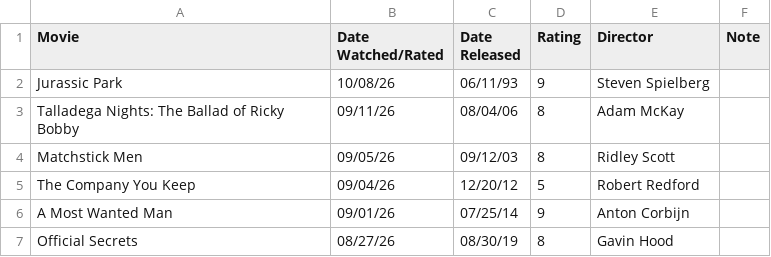
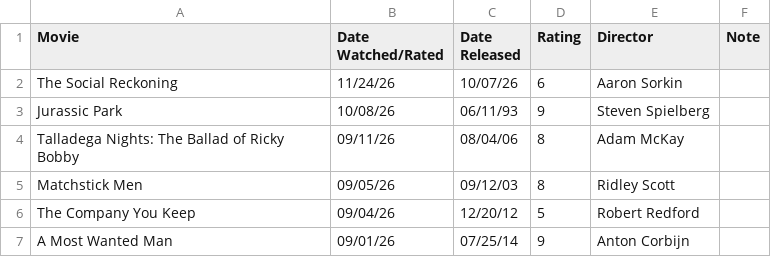
Before and after one commit to DiomedesAuRaa/media-diary, a CSV file: data/movies.csv, drawn as a sheet; only a part is shown; the shorter side is filled out with more unchanged rows.

Commit message:
Update media diary data

```diff
--- a/data/movies.csv
+++ b/data/movies.csv
@@ -1,2 +1,3 @@
 Movie,Date Watched/Rated,Date Released,Rating,Director,Note
+The Social Reckoning,11/24/26,10/07/26,6,Aaron Sorkin,
 Jurassic Park,10/08/26,06/11/93,9,Steven Spielberg,
```
Also changed, not shown: data/books.csv.
